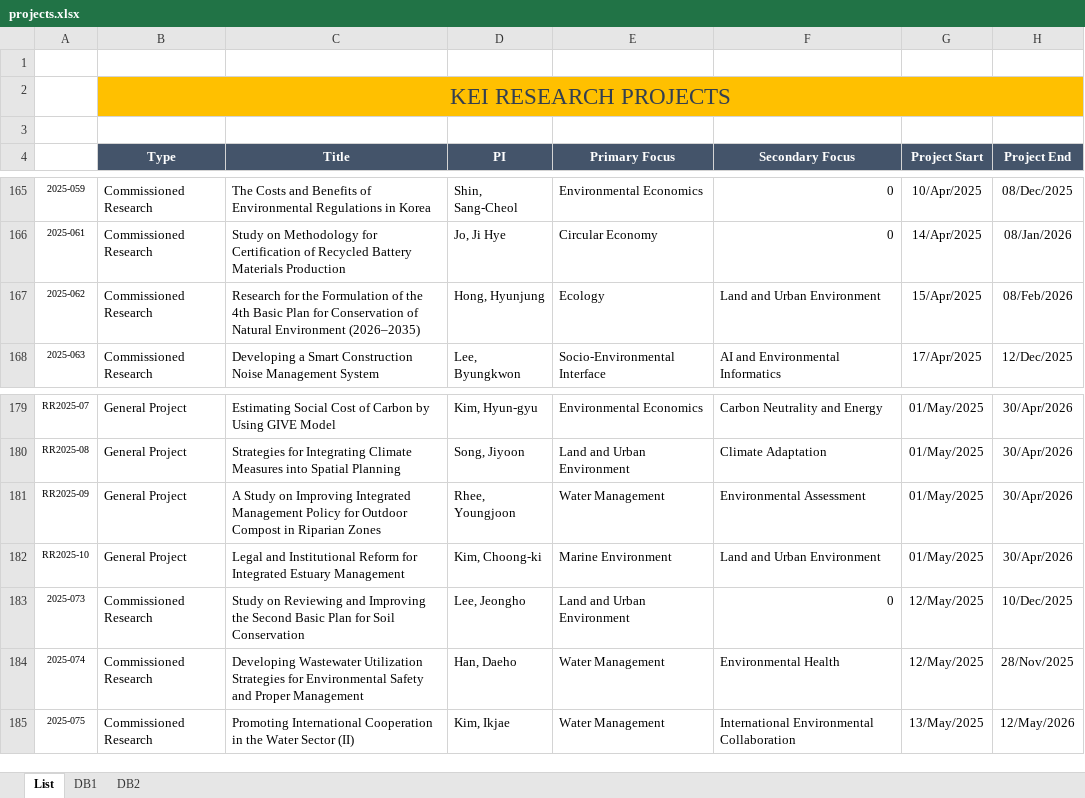
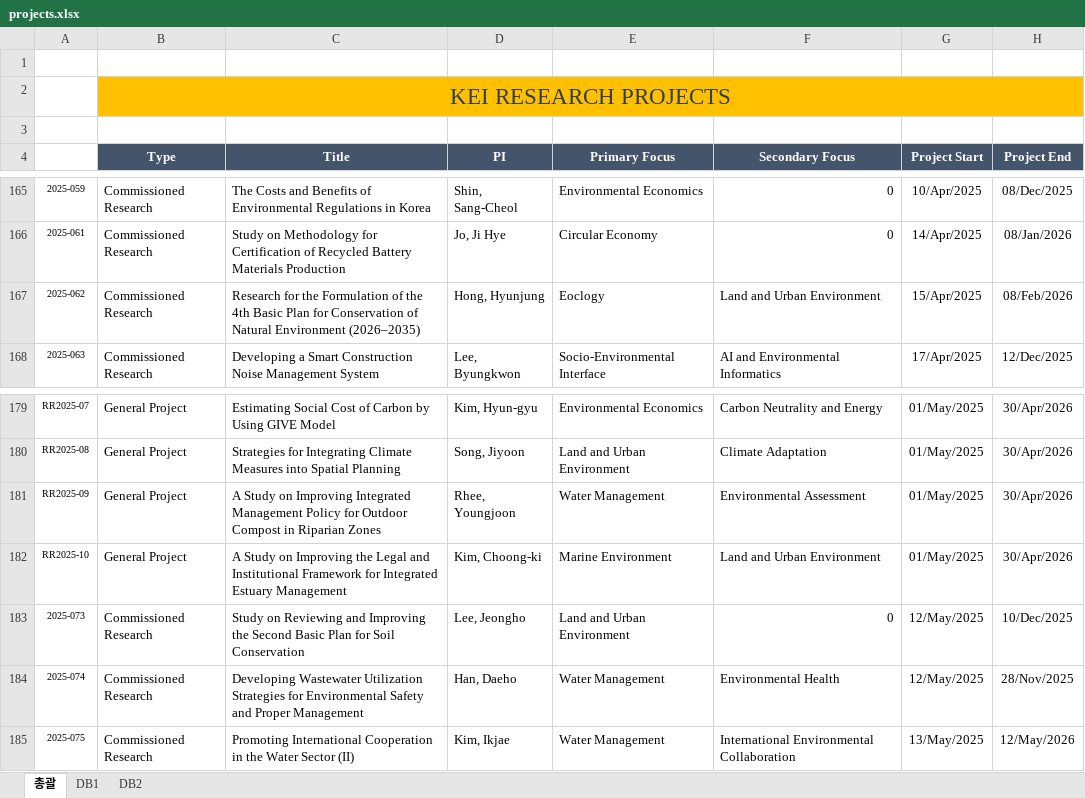
Before and after one commit to keiglobal/ProjectSearch, an Excel workbook: data/projects.xlsx, sheet 총괄, drawn as a sheet; only a part is shown, gaps mark what is left out; values as stored, in another font and other column widths than the file's, no borders; conditional formats not drawn; the diff names each change by its address in the sheet, - before the commit and + after, or states it on an @@ line.

```diff
--- a/data/projects.xlsx (sheet 총괄)
+++ b/data/projects.xlsx (sheet 총괄)
-sheet tab: List
+sheet tab: 총괄
-E167 (Primary Focus): Ecology
+E167 (Primary Focus): Eoclogy
-C182 (Title): Legal and Institutional Reform for Integrated…
+C182 (Title): A Study on Improving the Legal and Institutional Framework for Integrated…
```
Also changed, not shown: sheet DB1, sheet DB2.
